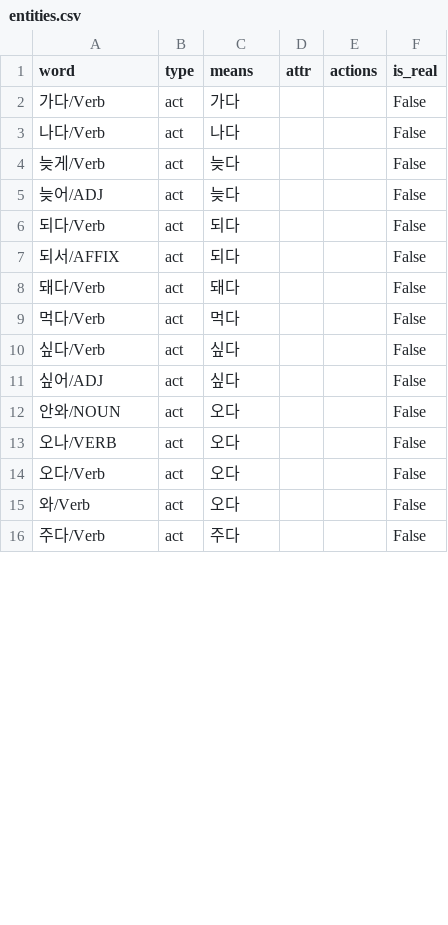
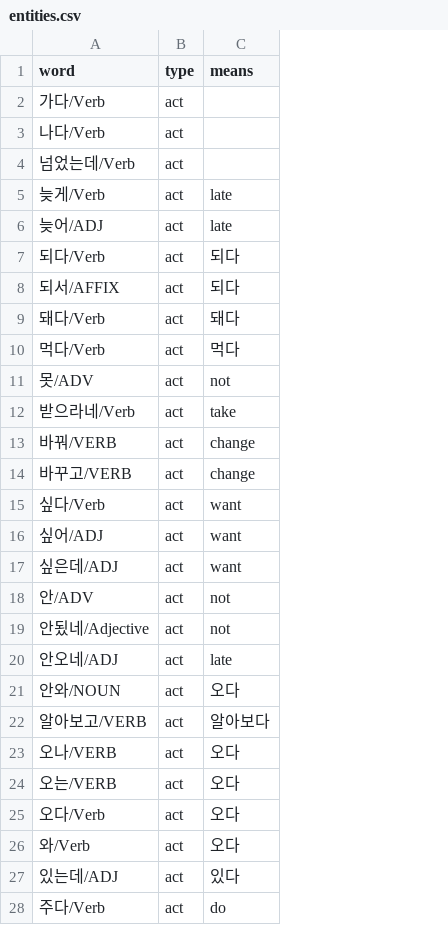
Before and after one commit to mypeacefulcode/systaxnet_chatbot, a CSV file: agent/data/entities.csv, drawn as a sheet; only a part is shown; removed rows and columns are numbered as before the commit, all else as after; the diff covers the shown part only; the diff names each change by its address in the sheet, - before the commit and + after, or states it on an @@ line.

```diff
--- a/agent/data/entities.csv
+++ b/agent/data/entities.csv
-column D (attr), empty
-column E (actions), empty
-column F (is_real), rows 2-16: all False
-C2 (means): 가다
+C2 (means): (empty)
-C3 (means): 나다
+C3 (means): (empty)
+row 4: 넘었는데/Verb | act
-C5:C6 (means): 늦다
+C5:C6 (means): late
+row 11: 못/ADV | act | not
+row 12: 받으라네/Verb | act | take
+row 13: 바꿔/VERB | act | change
+row 14: 바꾸고/VERB | act | change
-C15:C16 (means): 싶다
+C15:C16 (means): want
+row 17: 싶은데/ADJ | act | want
+row 18: 안/ADV | act | not
+row 19: 안됬네/Adjective | act | not
+row 20: 안오네/ADJ | act | late
+row 22: 알아보고/VERB | act | 알아보다
+row 24: 오는/VERB | act | 오다
+row 27: 있는데/ADJ | act | 있다
-C28 (means): 주다
+C28 (means): do
```
Also changed, not shown: 10 added rows and 17 edited cells elsewhere in this file, agent/data/domain_expression.csv, 11 other files.
